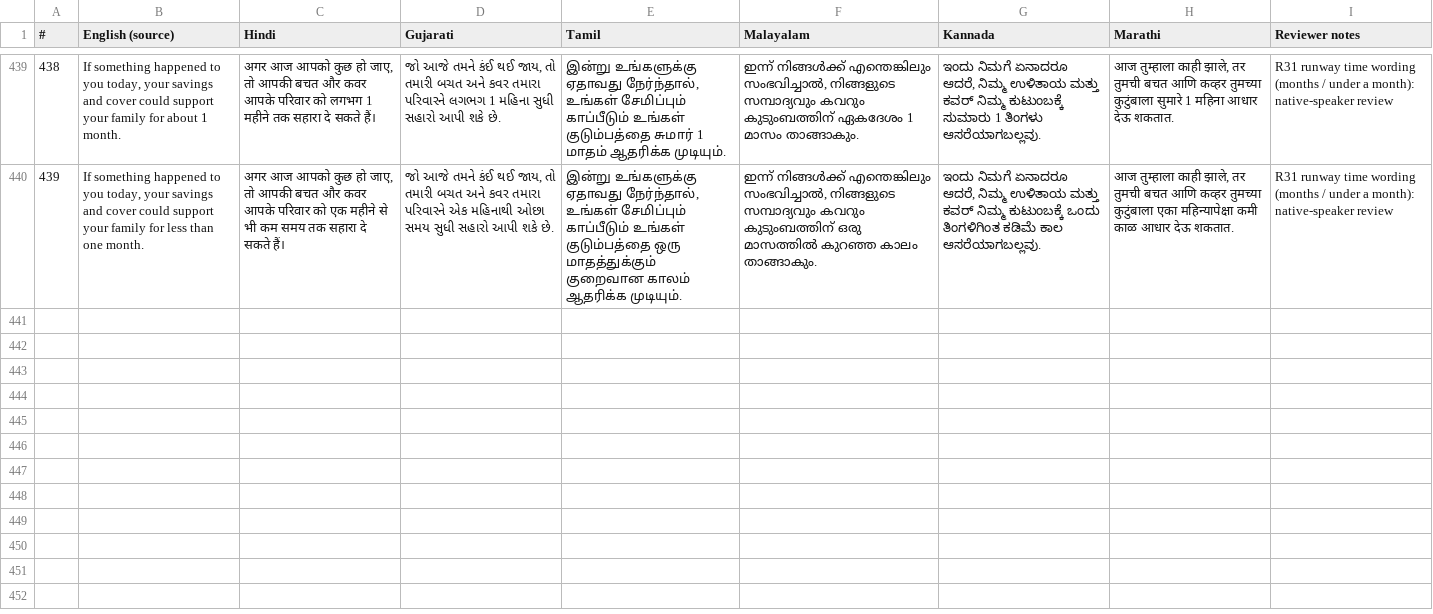
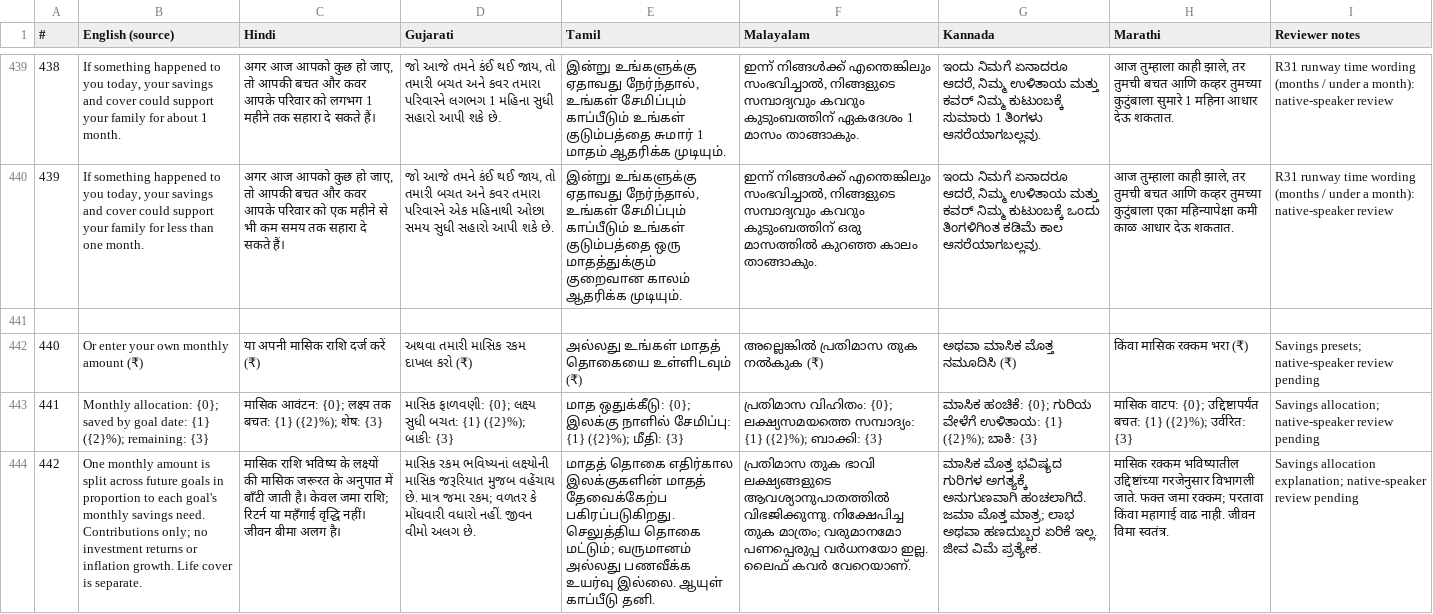
Before and after one commit to kevincaiado-stack/life-cover-needs-finder, a CSV file: docs/translation-review.csv, drawn as a sheet; only a part is shown, gaps mark what is left out; the diff names each change by its address in the sheet, - before the commit and + after, or states it on an @@ line.

Commit message:
docs: add seven-language savings scenario strings for native review

```diff
--- a/docs/translation-review.csv
+++ b/docs/translation-review.csv
+row 441: (empty)
+row 442: 440 | Or enter your own monthly amount (₹) | या अपनी मासिक राशि दर्ज करें (₹) | અથવા તમારી માસિક રકમ દાખલ કરો (₹) | அல்லது உங்கள் மாதத் தொகையை உள்ளிடவும் (₹) | അല്ലെങ്കിൽ പ്രതിമാസ തുക നൽകുക (₹) | ಅಥವಾ ಮಾಸಿಕ ಮೊತ್ತ ನಮೂದಿಸಿ (₹) | किंवा मासिक रक्कम भरा (₹) | Savings presets; native-speaker review pending
+row 443: 441 | Monthly allocation: {0}; saved by goal date: {1} ({2}%); remaining: {3} | मासिक आवंटन: {0}; लक्ष्य तक बचत: {1} ({2}%); शेष: {3} | માસિક ફાળવણી: {0}; લક્ષ્ય સુધી બચત: {1} ({2}%); બાકી: {3} | மாத ஒதுக்கீடு: {0}; இலக்கு நாளில் சேமிப்பு: {1} ({2}%); மீதி: {3} | പ്രതിമാസ വിഹിതം: {0}; ലക്ഷ്യസമയത്തെ സമ്പാദ്യം: {1} ({2}%); ബാക്കി: {3} | ಮಾಸಿಕ ಹಂಚಿಕೆ: {0}; ಗುರಿಯ ವೇಳೆಗೆ ಉಳಿತಾಯ: {1} ({2}%); ಬಾಕಿ: {3} | मासिक वाटप: {0}; उद्दिष्टापर्यंत बचत: {1} ({2}%); उर्वरित: {3} | Savings allocation; native-speaker review pending
+row 444: 442 | One monthly amount is split across future goals in proportion to each goal's monthly savings need. Contributions only; no investment returns or inflation growth. Life cover is separate. | मासिक राशि भविष्य के लक्ष्यों की मासिक जरूरत के अनुपात में बाँटी जाती है। केवल जमा राशि; रिटर्न या महँगाई वृद्धि नहीं। जीवन बीमा अलग है। | માસિક રકમ ભવિષ્યનાં લક્ષ્યોની માસિક જરૂરિયાત મુજબ વહેંચાય છે. માત્ર જમા રકમ; વળતર કે મોંઘવારી વધારો નહીં. જીવન વીમો અલગ છે. | மாதத் தொகை எதிர்கால இலக்குகளின் மாதத் தேவைக்கேற்ப பகிரப்படுகிறது. செலுத்திய தொகை மட்டும்; வருமானம் அல்லது பணவீக்க உயர்வு இல்லை. ஆயுள் காப்பீடு தனி. | പ്രതിമാസ തുക ഭാവി ലക്ഷ്യങ്ങളുടെ ആവശ്യാനുപാതത്തിൽ വിഭജിക്കുന്നു. നിക്ഷേപിച്ച തുക മാത്രം; വരുമാനമോ പണപ്പെരുപ്പ വർധനയോ ഇല്ല. ലൈഫ് കവർ വേറെയാണ്. | ಮಾಸಿಕ ಮೊತ್ತ ಭವಿಷ್ಯದ ಗುರಿಗಳ ಅಗತ್ಯಕ್ಕೆ ಅನುಗುಣವಾಗಿ ಹಂಚಲಾಗಿದೆ. ಜಮಾ ಮೊತ್ತ ಮಾತ್ರ; ಲಾಭ ಅಥವಾ ಹಣದುಬ್ಬರ ಏರಿಕೆ ಇಲ್ಲ. ಜೀವ ವಿಮೆ ಪ್ರತ್ಯೇಕ. | मासिक रक्कम भविष्यातील उद्दिष्टांच्या गरजेनुसार विभागली जाते. फक्त जमा रक्कम; परतावा किंवा महागाई वाढ नाही. जीवन विमा स्वतंत्र. | Savings allocation explanation; native-speaker review pending
```
